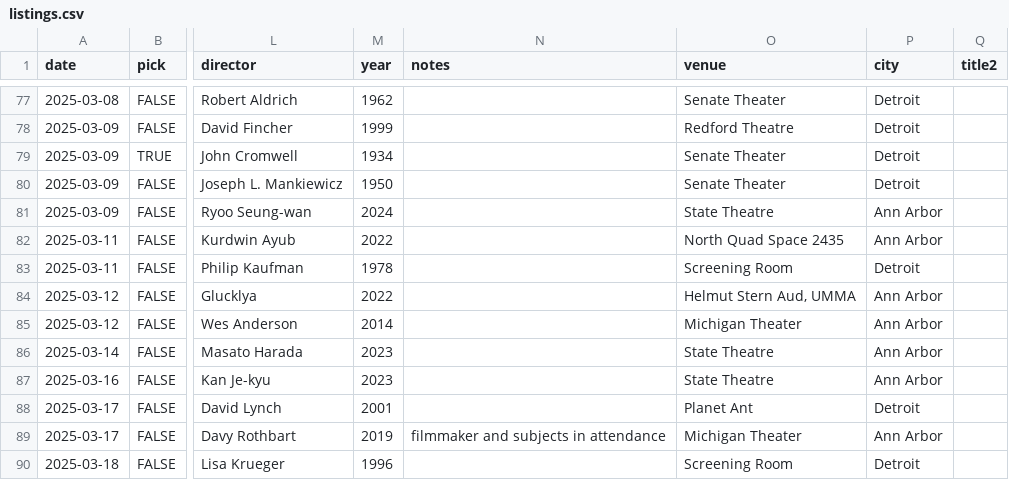
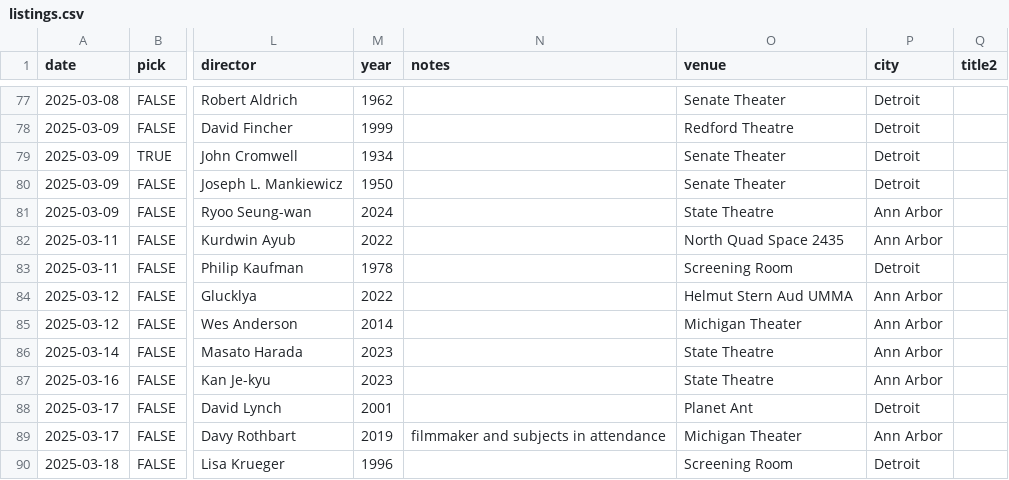
Before and after one commit to ypsijav/ypsijav.github.io, a CSV file: listings.csv, drawn as a sheet; only a part is shown, gaps mark what is left out; the diff names each change by its address in the sheet, - before the commit and + after, or states it on an @@ line.

Commit message:
Add files via upload

```diff
--- a/listings.csv
+++ b/listings.csv
-O84 (venue): Helmut Stern Aud, UMMA
+O84 (venue): Helmut Stern Aud UMMA
```
